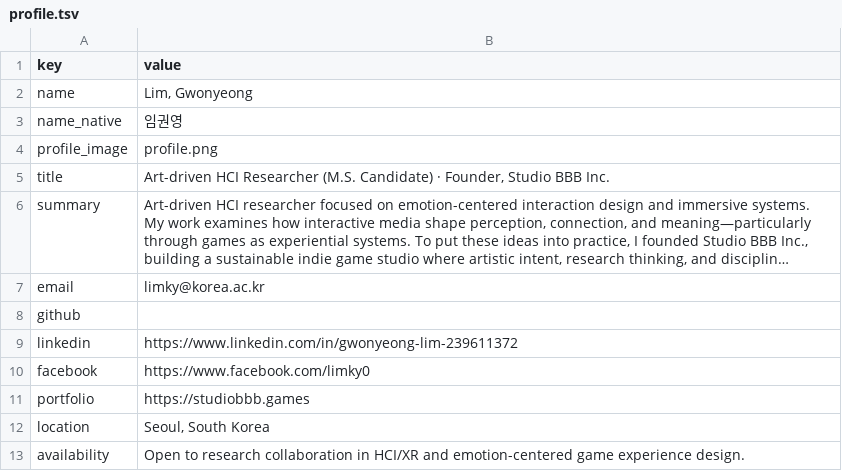
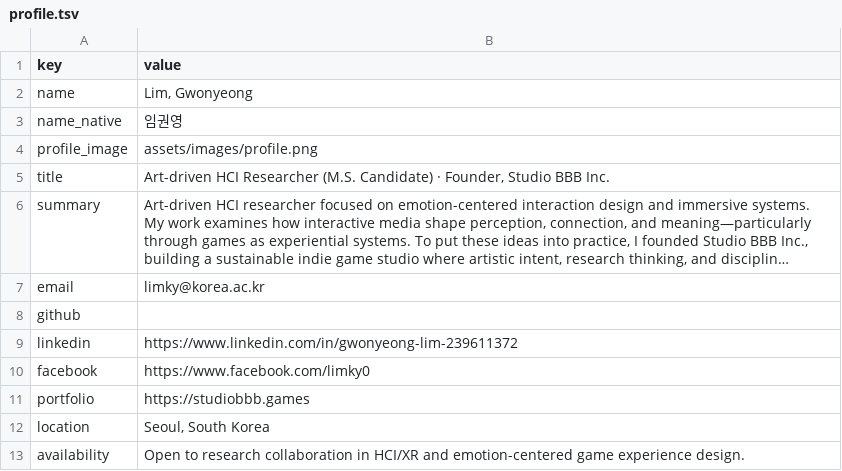
Before and after one commit to hiLimky/cv, a TSV file: data/profile.tsv, drawn as a sheet; long unchanged cells end in ….

```diff
--- a/data/profile.tsv
+++ b/data/profile.tsv
@@ -3,3 +3,3 @@ name	Lim, Gwonyeong
 name_native	임권영
-profile_image	profile.png
+profile_image	assets/images/profile.png
 title	Art-driven HCI Researcher (M.S. Candidate) · Founder, Studio BBB Inc.
```
Also changed, not shown: data/projects.tsv, 8 other files.
